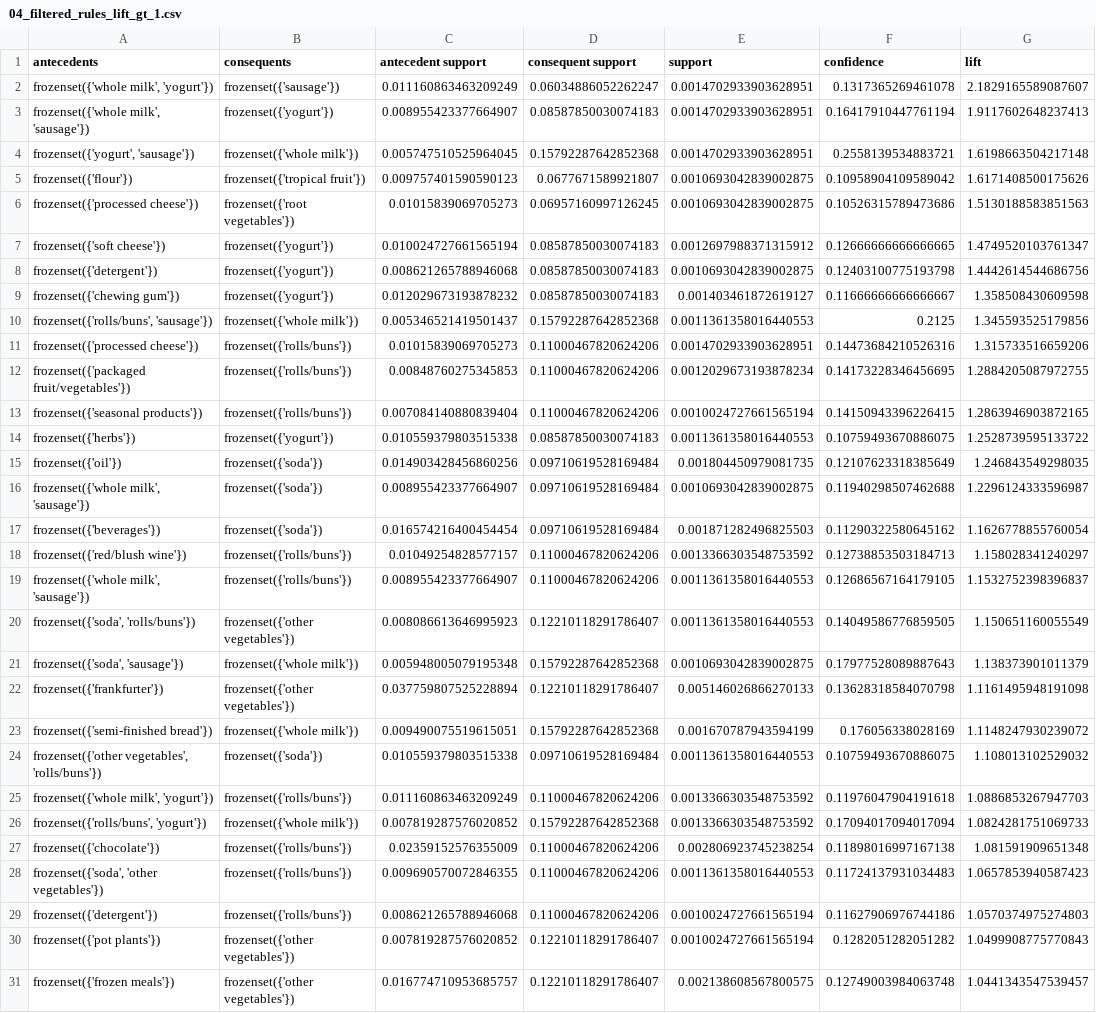
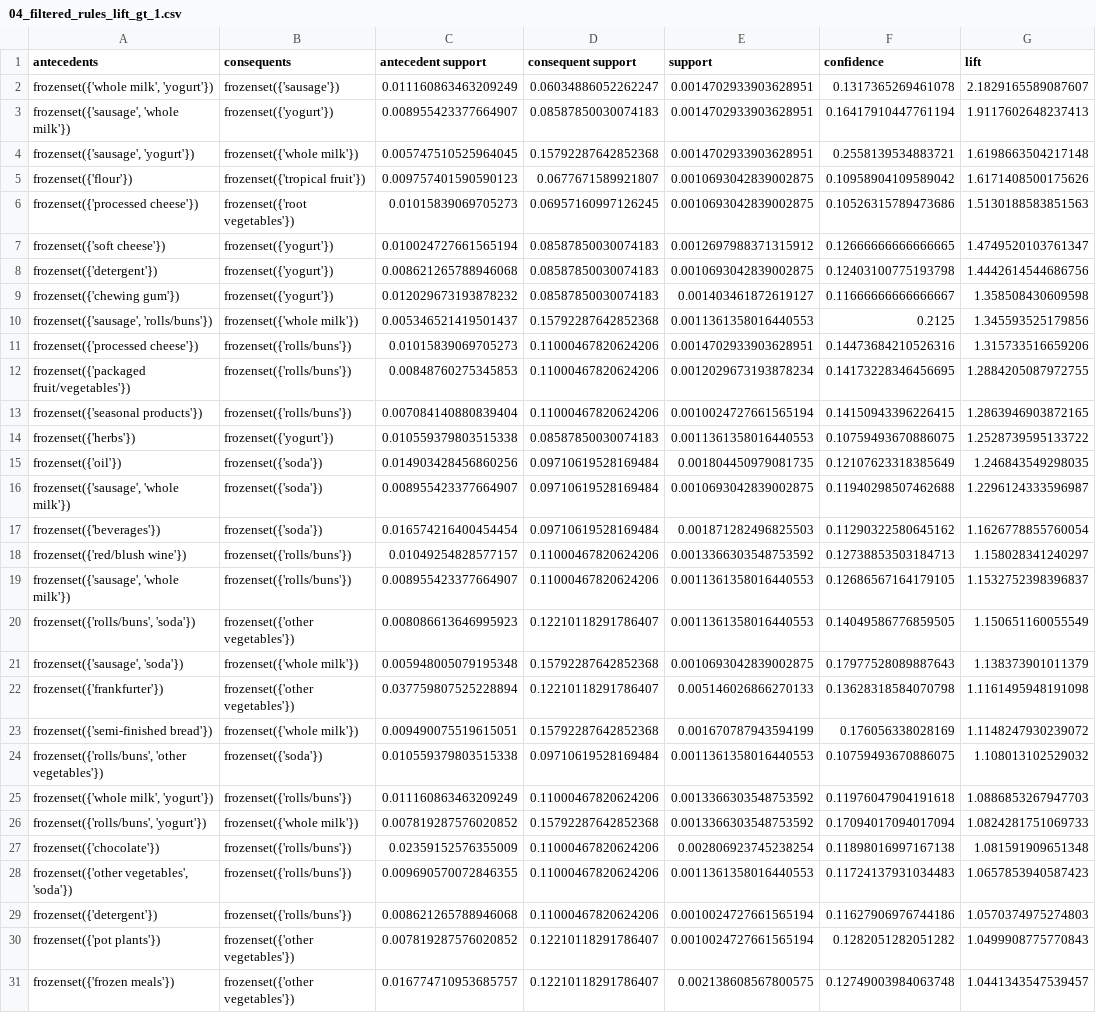
Before and after one commit to dth251/DATA-MINING-PROJECT-01, a CSV file: outputs/tables/04_filtered_rules_lift_gt_1.csv, drawn as a sheet; only a part is shown; the diff names each change by its address in the sheet, - before the commit and + after, or states it on an @@ line.

```diff
--- a/outputs/tables/04_filtered_rules_lift_gt_1.csv
+++ b/outputs/tables/04_filtered_rules_lift_gt_1.csv
-A3 (antecedents): frozenset({'whole milk', 'sausage'})
+A3 (antecedents): frozenset({'sausage', 'whole milk'})
-A4 (antecedents): frozenset({'yogurt', 'sausage'})
+A4 (antecedents): frozenset({'sausage', 'yogurt'})
-A10 (antecedents): frozenset({'rolls/buns', 'sausage'})
+A10 (antecedents): frozenset({'sausage', 'rolls/buns'})
-A16 (antecedents): frozenset({'whole milk', 'sausage'})
+A16 (antecedents): frozenset({'sausage', 'whole milk'})
-A19 (antecedents): frozenset({'whole milk', 'sausage'})
+A19 (antecedents): frozenset({'sausage', 'whole milk'})
-A20 (antecedents): frozenset({'soda', 'rolls/buns'})
+A20 (antecedents): frozenset({'rolls/buns', 'soda'})
-A21 (antecedents): frozenset({'soda', 'sausage'})
+A21 (antecedents): frozenset({'sausage', 'soda'})
-A24 (antecedents): frozenset({'other vegetables', 'rolls/buns'})
+A24 (antecedents): frozenset({'rolls/buns', 'other vegetables'})
-A28 (antecedents): frozenset({'soda', 'other vegetables'})
+A28 (antecedents): frozenset({'other vegetables', 'soda'})
```
Also changed, not shown: outputs/tables/03_benchmark_apriori_vs_fpgrowth.csv, outputs/tables/05_cross_selling_recommendations.csv, 1 other file.
